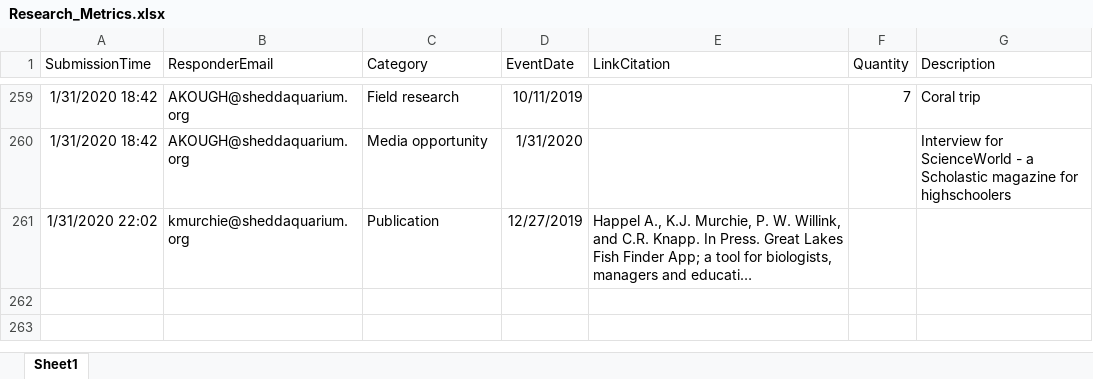
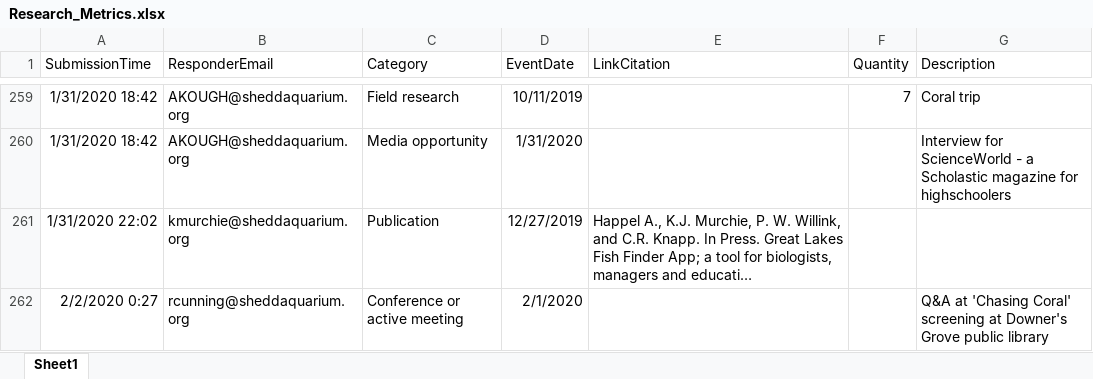
Before and after one commit to jrcunning/HC_metrics, an Excel workbook: data/Research_Metrics.xlsx, sheet Sheet1, drawn as a sheet; only a part is shown, gaps mark what is left out; long unchanged cells end in …; values as stored, in another font and other column widths than the file's, no borders; table styles not drawn; the diff names each change by its address in the sheet, - before the commit and + after, or states it on an @@ line.

```diff
--- a/data/Research_Metrics.xlsx (sheet Sheet1)
+++ b/data/Research_Metrics.xlsx (sheet Sheet1)
+row 262: 2/2/2020 0:27 | rcunning@sheddaquarium.org | Conference or active meeting | 2/1/2020 |  |  | Q&A at 'Chasing Coral' screening at Downer's Grove public library
```
Also changed, not shown: 3 other files.
